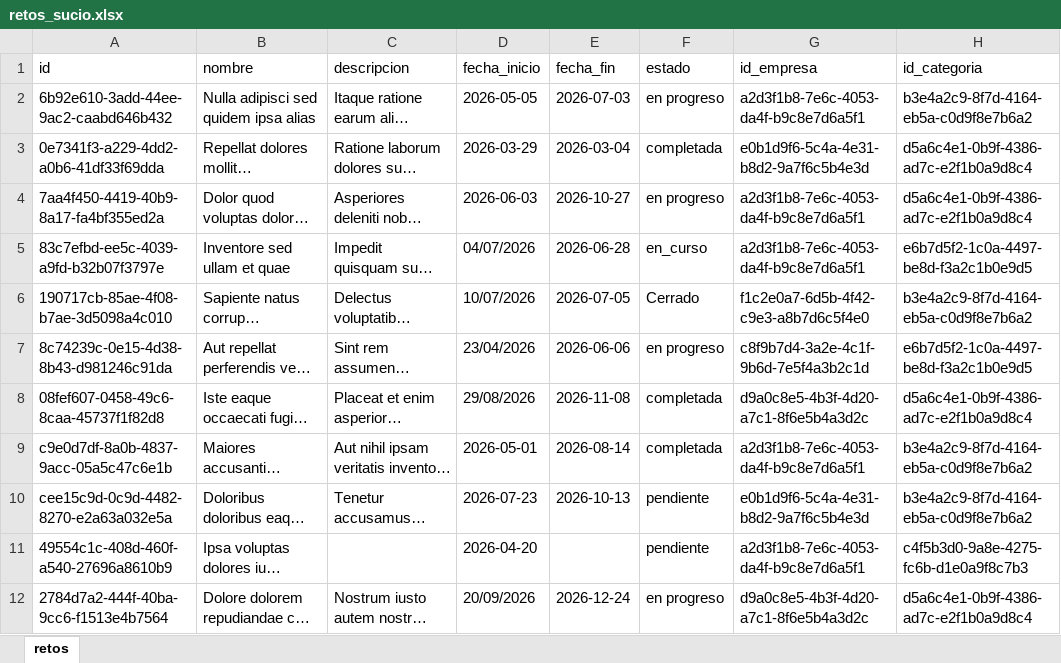
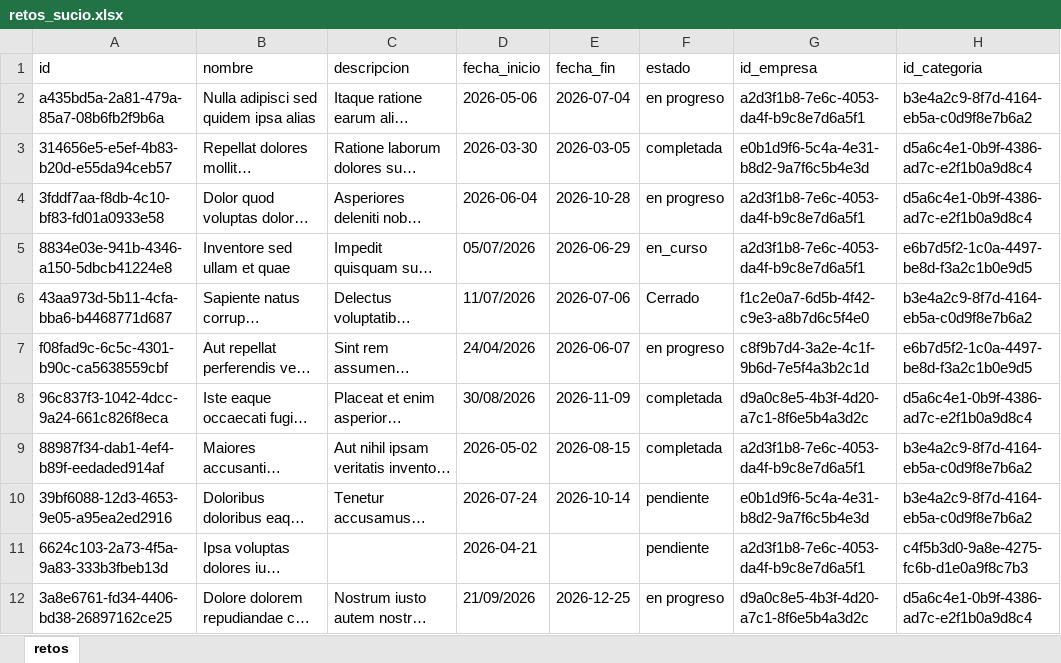
Before and after one commit to wjohan39-jpg/render_proyecto_integrador, an Excel workbook: data/crudo/retos_sucio.xlsx, sheet retos, drawn as a sheet; only a part is shown; long unchanged cells end in …; values as stored, in another font and other column widths than the file's, no borders; the diff covers the shown part only; the diff names each change by its address in the sheet, - before the commit and + after, or states it on an @@ line.

```diff
--- a/data/crudo/retos_sucio.xlsx (sheet retos)
+++ b/data/crudo/retos_sucio.xlsx (sheet retos)
-A2 (id): 6b92e610-3add-44ee-9ac2-caabd646b432
+A2 (id): a435bd5a-2a81-479a-85a7-08b6fb2f9b6a
-D2 (fecha_inicio): 2026-05-05
+D2 (fecha_inicio): 2026-05-06
-E2 (fecha_fin): 2026-07-03
+E2 (fecha_fin): 2026-07-04
-A3 (id): 0e7341f3-a229-4dd2-a0b6-41df33f69dda
+A3 (id): 314656e5-e5ef-4b83-b20d-e55da94ceb57
-D3 (fecha_inicio): 2026-03-29
+D3 (fecha_inicio): 2026-03-30
-E3 (fecha_fin): 2026-03-04
+E3 (fecha_fin): 2026-03-05
-A4 (id): 7aa4f450-4419-40b9-8a17-fa4bf355ed2a
+A4 (id): 3fddf7aa-f8db-4c10-bf83-fd01a0933e58
-D4 (fecha_inicio): 2026-06-03
+D4 (fecha_inicio): 2026-06-04
-E4 (fecha_fin): 2026-10-27
+E4 (fecha_fin): 2026-10-28
-A5 (id): 83c7efbd-ee5c-4039-a9fd-b32b07f3797e
+A5 (id): 8834e03e-941b-4346-a150-5dbcb41224e8
-D5 (fecha_inicio): 04/07/2026
+D5 (fecha_inicio): 05/07/2026
-E5 (fecha_fin): 2026-06-28
+E5 (fecha_fin): 2026-06-29
-A6 (id): 190717cb-85ae-4f08-b7ae-3d5098a4c010
+A6 (id): 43aa973d-5b11-4cfa-bba6-b4468771d687
-D6 (fecha_inicio): 10/07/2026
+D6 (fecha_inicio): 11/07/2026
-E6 (fecha_fin): 2026-07-05
+E6 (fecha_fin): 2026-07-06
-A7 (id): 8c74239c-0e15-4d38-8b43-d981246c91da
+A7 (id): f08fad9c-6c5c-4301-b90c-ca5638559cbf
-D7 (fecha_inicio): 23/04/2026
+D7 (fecha_inicio): 24/04/2026
-E7 (fecha_fin): 2026-06-06
+E7 (fecha_fin): 2026-06-07
-A8 (id): 08fef607-0458-49c6-8caa-45737f1f82d8
+A8 (id): 96c837f3-1042-4dcc-9a24-661c826f8eca
-D8 (fecha_inicio): 29/08/2026
+D8 (fecha_inicio): 30/08/2026
-E8 (fecha_fin): 2026-11-08
+E8 (fecha_fin): 2026-11-09
-A9 (id): c9e0d7df-8a0b-4837-9acc-05a5c47c6e1b
+A9 (id): 88987f34-dab1-4ef4-b89f-eedaded914af
-D9 (fecha_inicio): 2026-05-01
+D9 (fecha_inicio): 2026-05-02
-E9 (fecha_fin): 2026-08-14
+E9 (fecha_fin): 2026-08-15
-A10 (id): cee15c9d-0c9d-4482-8270-e2a63a032e5a
+A10 (id): 39bf6088-12d3-4653-9e05-a95ea2ed2916
-D10 (fecha_inicio): 2026-07-23
+D10 (fecha_inicio): 2026-07-24
-E10 (fecha_fin): 2026-10-13
+E10 (fecha_fin): 2026-10-14
-A11 (id): 49554c1c-408d-460f-a540-27696a8610b9
+A11 (id): 6624c103-2a73-4f5a-9a83-333b3fbeb13d
-D11 (fecha_inicio): 2026-04-20
+D11 (fecha_inicio): 2026-04-21
-A12 (id): 2784d7a2-444f-40ba-9cc6-f1513e4b7564
+A12 (id): 3a8e6761-fd34-4406-bd38-26897162ce25
-D12 (fecha_inicio): 20/09/2026
+D12 (fecha_inicio): 21/09/2026
-E12 (fecha_fin): 2026-12-24
+E12 (fecha_fin): 2026-12-25
```
Also changed, not shown: 1500 edited cells elsewhere in this sheet, data/crudo/empresas_sucio.xlsx, data/crudo/prioridades_sucio.xlsx, 24 other files.
